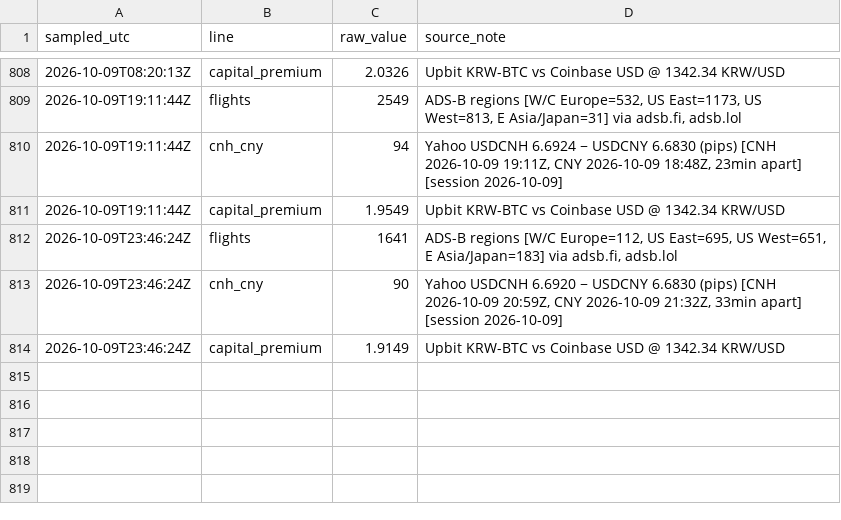
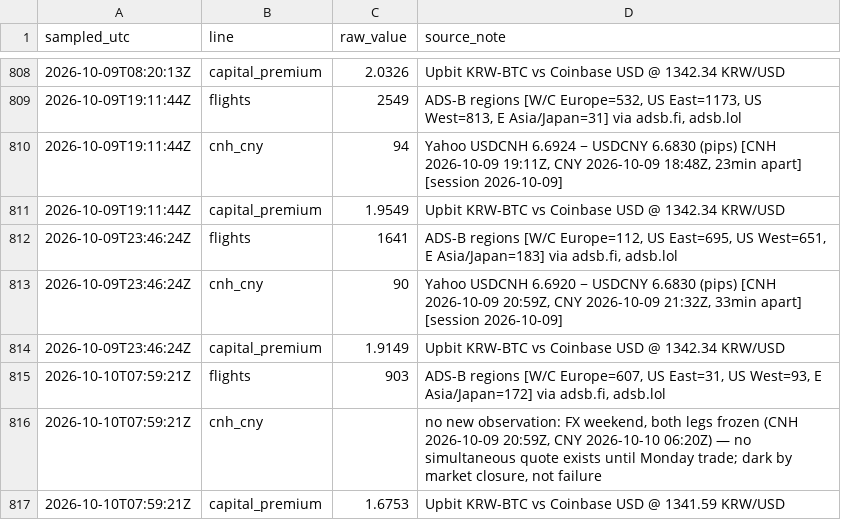
Before and after one commit to wan9yu/tremor, a CSV file: data/intraday.csv, drawn as a sheet; only a part is shown, gaps mark what is left out.

```diff
--- a/data/intraday.csv
+++ b/data/intraday.csv
@@ -814 +814,4 @@ sampled_utc,line,raw_value,source_note
 2026-10-09T23:46:24Z,capital_premium,1.9149,Upbit KRW-BTC vs Coinbase USD @ 1342.34 KRW/USD
+2026-10-10T07:59:21Z,flights,903,"ADS-B regions [W/C Europe=607, US East=31, US West=93, E Asia/Japan=172] via adsb.fi, adsb.lol"
+2026-10-10T07:59:21Z,cnh_cny,,"no new observation: FX weekend, both legs frozen (CNH 2026-10-09 20:59Z, CNY 2026-10-10 06:20Z) — no simultaneous quote exists until Monday trade; dark by market closure, not failure"
+2026-10-10T07:59:21Z,capital_premium,1.6753,Upbit KRW-BTC vs Coinbase USD @ 1341.59 KRW/USD
```
